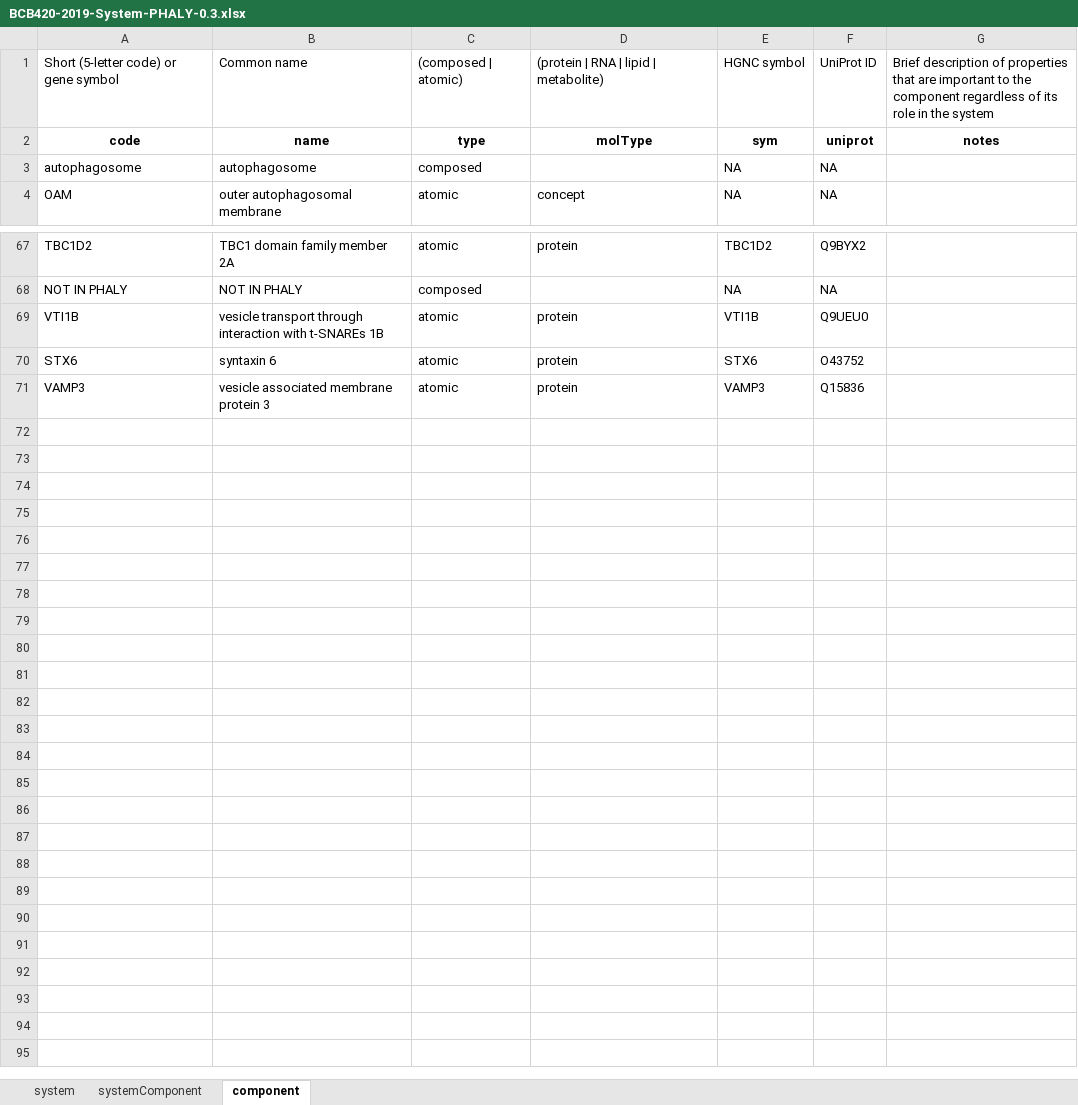
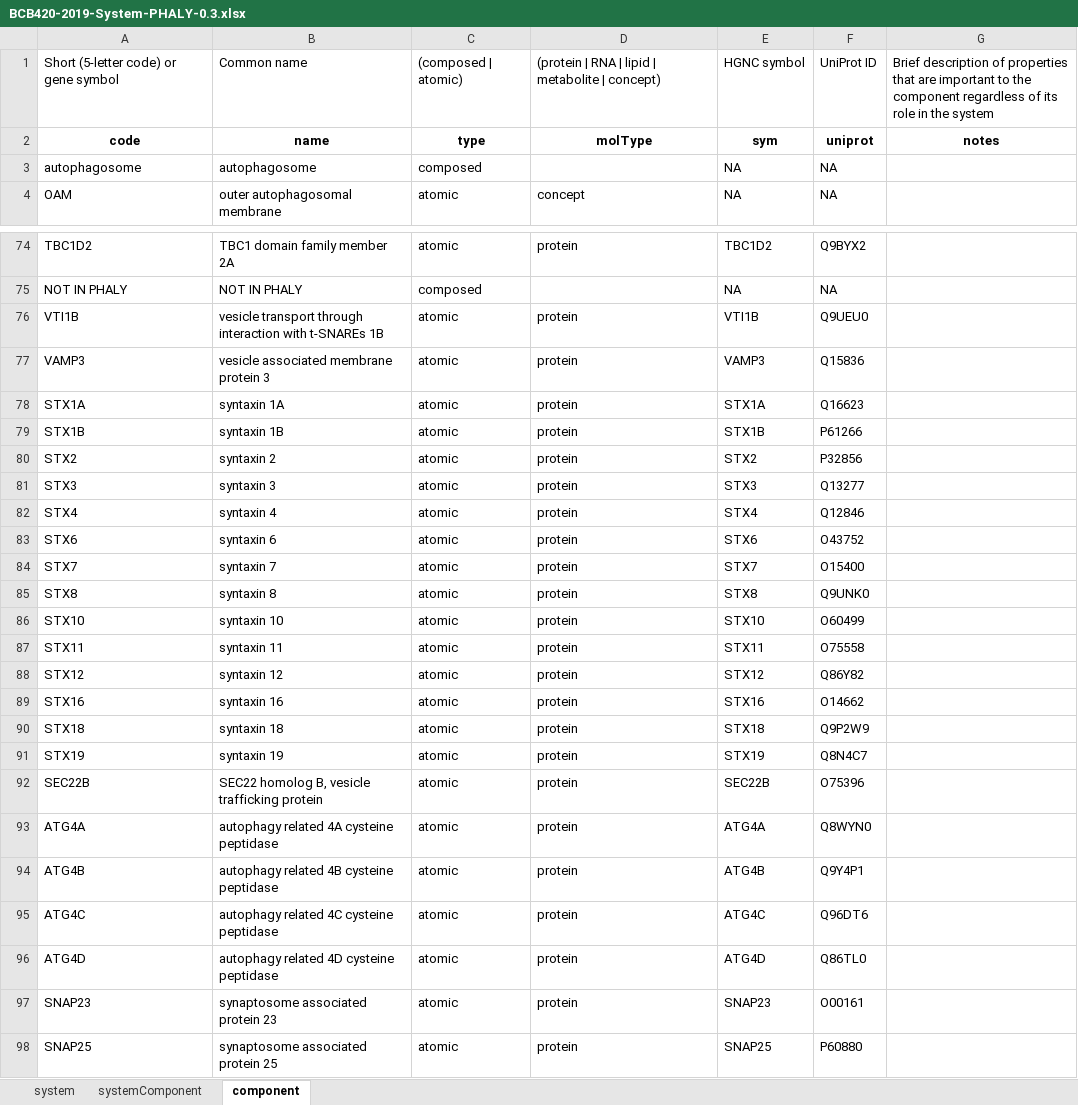
Before and after one commit to hyginn/BCB420-2019-resources, an Excel workbook: BCB420-2019-System-PHALY-0.3.xlsx, sheet component, drawn as a sheet; only a part is shown, gaps mark what is left out; values as stored, in another font and other column widths than the file's, no borders; the diff covers the shown part only; the diff names each change by its address in the sheet, - before the commit and + after, or states it on an @@ line.

```diff
--- a/BCB420-2019-System-PHALY-0.3.xlsx (sheet component)
+++ b/BCB420-2019-System-PHALY-0.3.xlsx (sheet component)
-D1: (protein | RNA | lipid | metabolite)
+D1: (protein | RNA | lipid | metabolite | concept)
@@ row 71 moved to row 77: VAMP3 @@
+row 78: STX1A | syntaxin 1A | atomic | protein | STX1A | Q16623
+row 79: STX1B | syntaxin 1B | atomic | protein | STX1B | P61266
+row 80: STX2 | syntaxin 2 | atomic | protein | STX2 | P32856
+row 81: STX3 | syntaxin 3 | atomic | protein | STX3 | Q13277
+row 82: STX4 | syntaxin 4 | atomic | protein | STX4 | Q12846
+row 84: STX7 | syntaxin 7 | atomic | protein | STX7 | O15400
+row 85: STX8 | syntaxin 8 | atomic | protein | STX8 | Q9UNK0
+row 86: STX10 | syntaxin 10 | atomic | protein | STX10 | O60499
+row 87: STX11 | syntaxin 11 | atomic | protein | STX11 | O75558
+row 88: STX12 | syntaxin 12 | atomic | protein | STX12 | Q86Y82
+row 89: STX16 | syntaxin 16 | atomic | protein | STX16 | O14662
+row 90: STX18 | syntaxin 18 | atomic | protein | STX18 | Q9P2W9
+row 91: STX19 | syntaxin 19 | atomic | protein | STX19 | Q8N4C7
+row 92: SEC22B | SEC22 homolog B, vesicle trafficking protein | atomic | protein | SEC22B | O75396
+row 93: ATG4A | autophagy related 4A cysteine peptidase | atomic | protein | ATG4A | Q8WYN0
+row 94: ATG4B | autophagy related 4B cysteine peptidase | atomic | protein | ATG4B | Q9Y4P1
+row 95: ATG4C | autophagy related 4C cysteine peptidase | atomic | protein | ATG4C | Q96DT6
+row 96: ATG4D | autophagy related 4D cysteine peptidase | atomic | protein | ATG4D | Q86TL0
+row 97: SNAP23 | synaptosome associated protein 23 | atomic | protein | SNAP23 | O00161
+row 98: SNAP25 | synaptosome associated protein 25 | atomic | protein | SNAP25 | P60880
```
Also changed, not shown: 8 added rows, 1 removed row and 7 edited cells elsewhere in this sheet, sheet systemComponent, sheet system, 2 other files.
